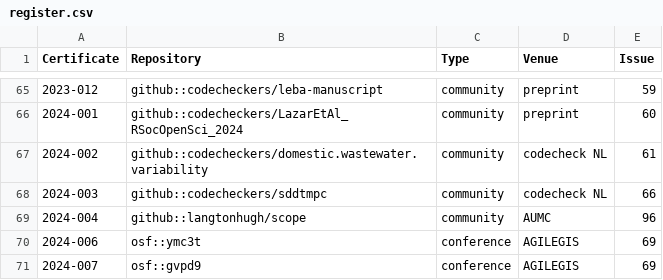
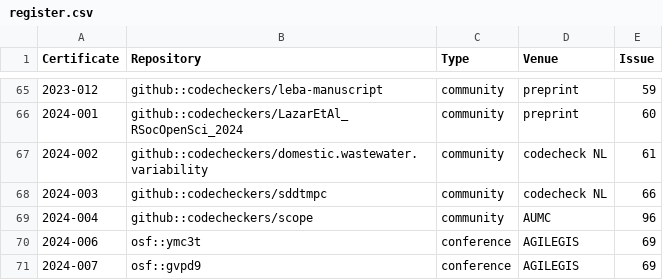
Before and after one commit to codecheckers/register, a CSV file: register.csv, drawn as a sheet; only a part is shown, gaps mark what is left out.

```diff
--- a/register.csv
+++ b/register.csv
@@ -68,3 +68,3 @@ Certificate,Repository,Type,Venue,Issue
 2024-003,github::codecheckers/sddtmpc,community,codecheck NL,66
-2024-004,github::langtonhugh/scope,community,AUMC,96
+2024-004,github::codecheckers/scope,community,AUMC,96
 2024-006,osf::ymc3t,conference,AGILEGIS,69
```
Also changed, not shown: 19 other files.
